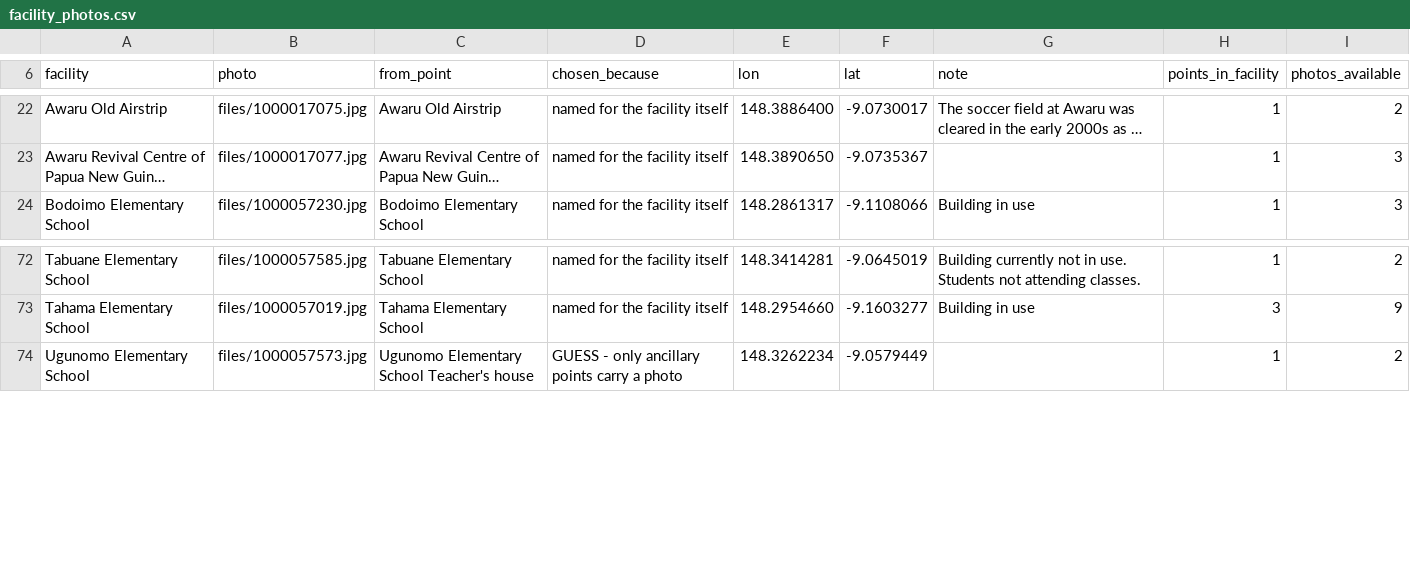
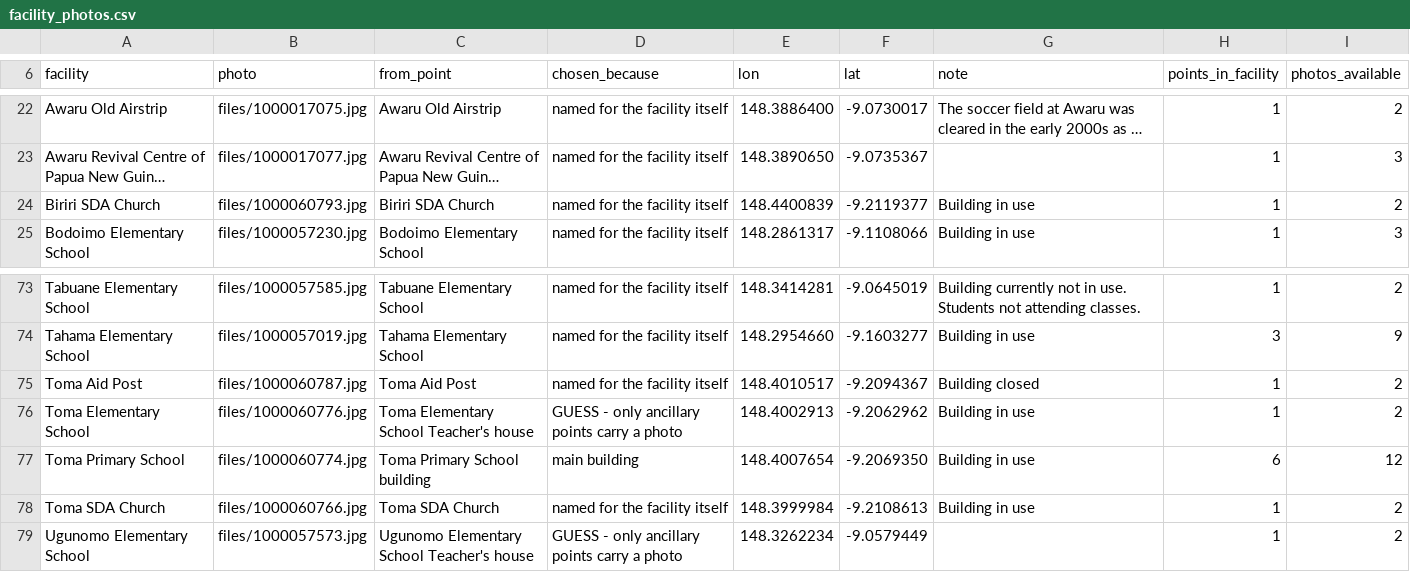
Before and after one commit to wtunsworth-a11y/MCA_Tracks, a CSV file: data/reference/facility_photos.csv, drawn as a sheet; only a part is shown, gaps mark what is left out; long unchanged cells end in …; the diff names each change by its address in the sheet, - before the commit and + after, or states it on an @@ line.

```diff
--- a/data/reference/facility_photos.csv
+++ b/data/reference/facility_photos.csv
+row 24: Biriri SDA Church | files/1000060793.jpg | Biriri SDA Church | named for the facility itself | 148.4400839 | -9.2119377 | Building in use | 1 | 2
+row 75: Toma Aid Post | files/1000060787.jpg | Toma Aid Post | named for the facility itself | 148.4010517 | -9.2094367 | Building closed | 1 | 2
+row 76: Toma Elementary School | files/1000060776.jpg | Toma Elementary School Teacher's house | GUESS - only ancillary points carry a photo | 148.4002913 | -9.2062962 | Building in use | 1 | 2
+row 77: Toma Primary School | files/1000060774.jpg | Toma Primary School building | main building | 148.4007654 | -9.2069350 | Building in use | 6 | 12
+row 78: Toma SDA Church | files/1000060766.jpg | Toma SDA Church | named for the facility itself | 148.3999984 | -9.2108613 | Building in use | 1 | 2
```
Also changed, not shown: data/processed/tracks_summary.csv, outputs/access/facilities_reconciled.csv, 40 other files.
